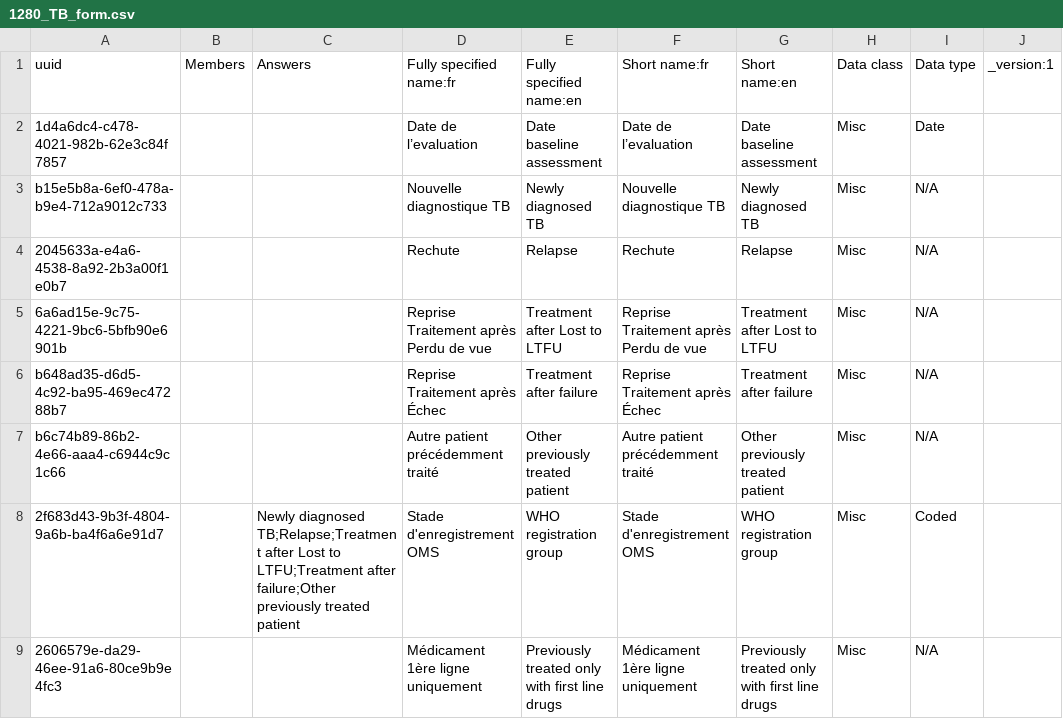
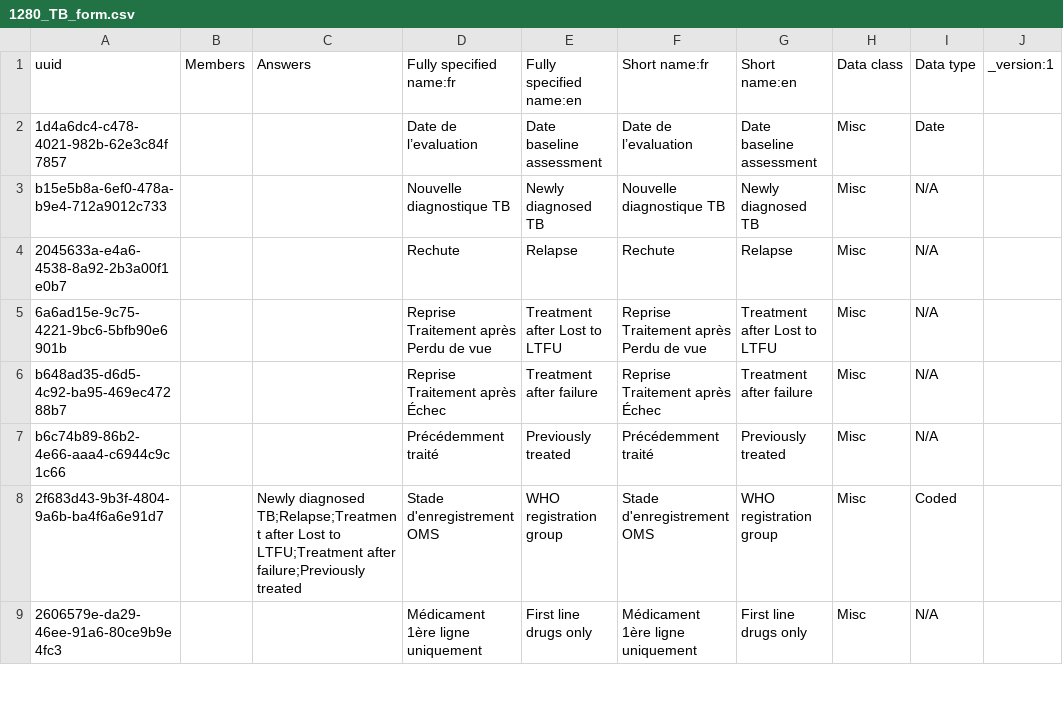
Before and after one commit to jembi/cameroon-bahmni-config, a CSV file: metadata/configuration/concepts/1280_TB_form.csv, drawn as a sheet; only a part is shown; the diff covers the shown part only; the diff names each change by its address in the sheet, - before the commit and + after, or states it on an @@ line.

Commit message:
COM-884 Shorten concepts names on the TB Form So that they can fit in the buttons

```diff
--- a/metadata/configuration/concepts/1280_TB_form.csv
+++ b/metadata/configuration/concepts/1280_TB_form.csv
-D7 (Fully specified name:fr): Autre patient précédemment traité
+D7 (Fully specified name:fr): Précédemment traité
-E7 (Fully specified name:en): Other previously treated patient
+E7 (Fully specified name:en): Previously treated
-F7 (Short name:fr): Autre patient précédemment traité
+F7 (Short name:fr): Précédemment traité
-G7 (Short name:en): Other previously treated patient
+G7 (Short name:en): Previously treated
-C8 (Answers): …LTFU;Treatment after failure;Other previously treated patient
+C8 (Answers): …LTFU;Treatment after failure;Previously treated
-E9 (Fully specified name:en): Previously treated only with first line drugs
+E9 (Fully specified name:en): First line drugs only
-G9 (Short name:en): Previously treated only with first line drugs
+G9 (Short name:en): First line drugs only
```
Also changed, not shown: 11 edited cells elsewhere in this file, 1 other file.
